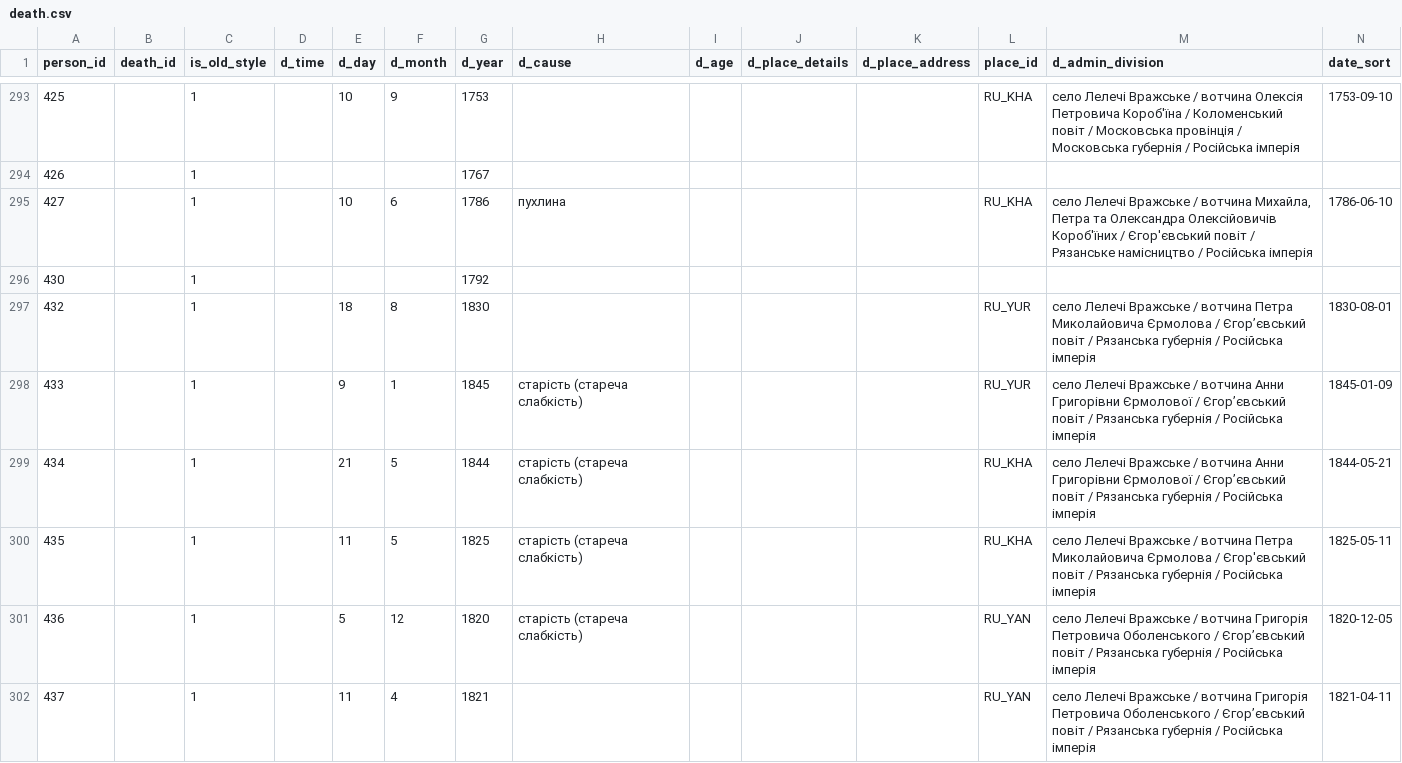
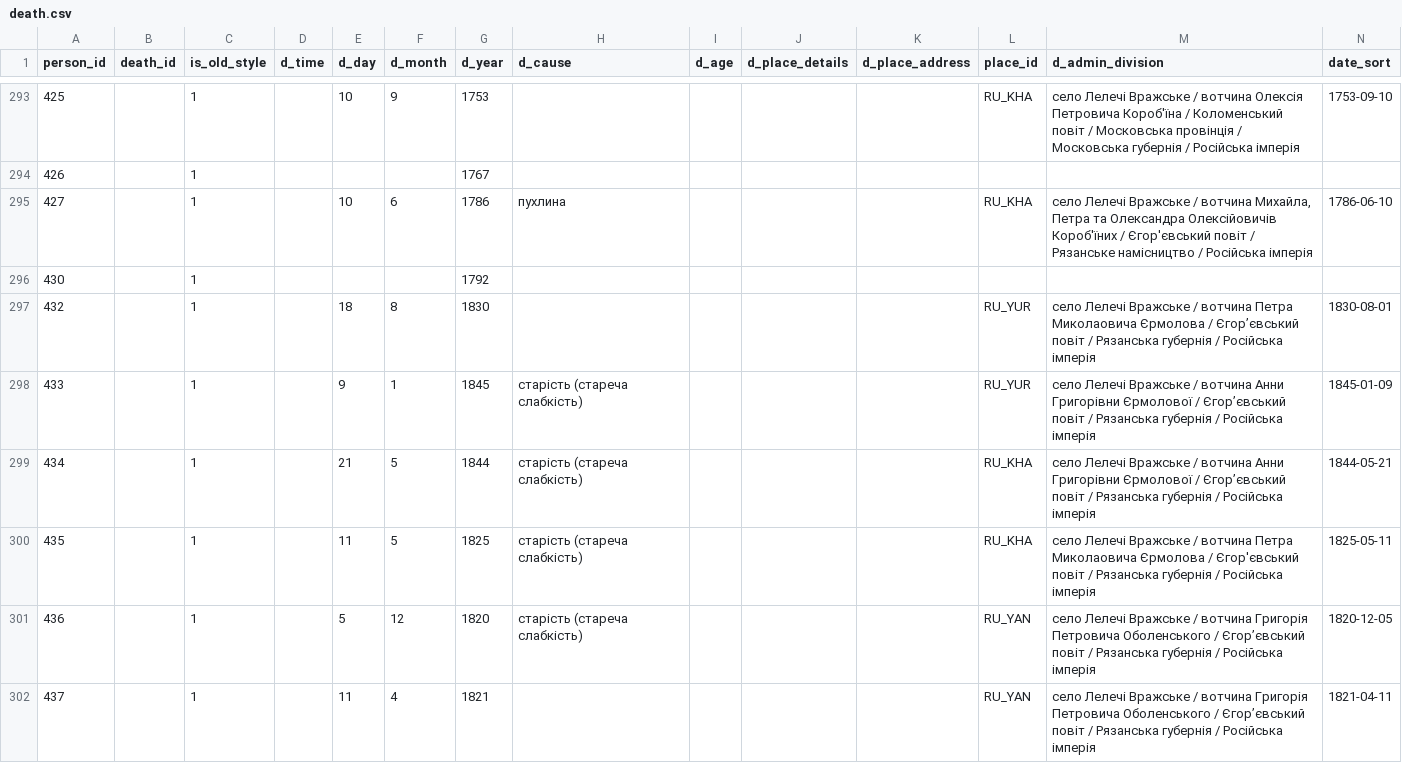
Before and after one commit to John7794/geneo, a CSV file: data/db/uk/death.csv, drawn as a sheet; only a part is shown, gaps mark what is left out; the diff covers the shown part only.

```diff
--- a/data/db/uk/death.csv
+++ b/data/db/uk/death.csv
@@ -296,6 +296,6 @@ person_id,death_id,is_old_style,d_time,d_day,d_month,d_year,d_cause,d_age,d_plac
 430,,1,,,,1792,,,,,,,
-432,,1,,18,8,1830,,,,,RU_YUR,село Лелечі Вражське / вотчина Петра Миколайовича Єрмолова / Єгор’євський повіт / Рязанська губернія / Російська імперія,1830-08-01
+432,,1,,18,8,1830,,,,,RU_YUR,село Лелечі Вражське / вотчина Петра Миколаовича Єрмолова / Єгор’євський повіт / Рязанська губернія / Російська імперія,1830-08-01
 433,,1,,9,1,1845,старість (стареча слабкість),,,,RU_YUR,село Лелечі Вражське / вотчина Анни Григорівни Єрмолової / Єгор’євський повіт / Рязанська губернія / Російська імперія,1845-01-09
 434,,1,,21,5,1844,старість (стареча слабкість),,,,RU_KHA,село Лелечі Вражське / вотчина Анни Григорівни Єрмолової / Єгор’євський повіт / Рязанська губернія / Російська імперія,1844-05-21
-435,,1,,11,5,1825,старість (стареча слабкість),,,,RU_KHA,село Лелечі Вражське / вотчина Петра Миколайовича Єрмолова / Єгор'євський повіт / Рязанська губернія / Російська імперія,1825-05-11
+435,,1,,11,5,1825,старість (стареча слабкість),,,,RU_KHA,село Лелечі Вражське / вотчина Петра Миколаовича Єрмолова / Єгор'євський повіт / Рязанська губернія / Російська імперія,1825-05-11
 436,,1,,5,12,1820,старість (стареча слабкість),,,,RU_YAN,село Лелечі Вражське / вотчина Григорія Петровича Оболенського / Єгор’євський повіт / Рязанська губернія / Російська імперія,1820-12-05
```
Also changed, not shown: 4 edited cells elsewhere in this file, data/db/uk/basic.csv, data/db/uk/familyList.csv, 3 other files.
